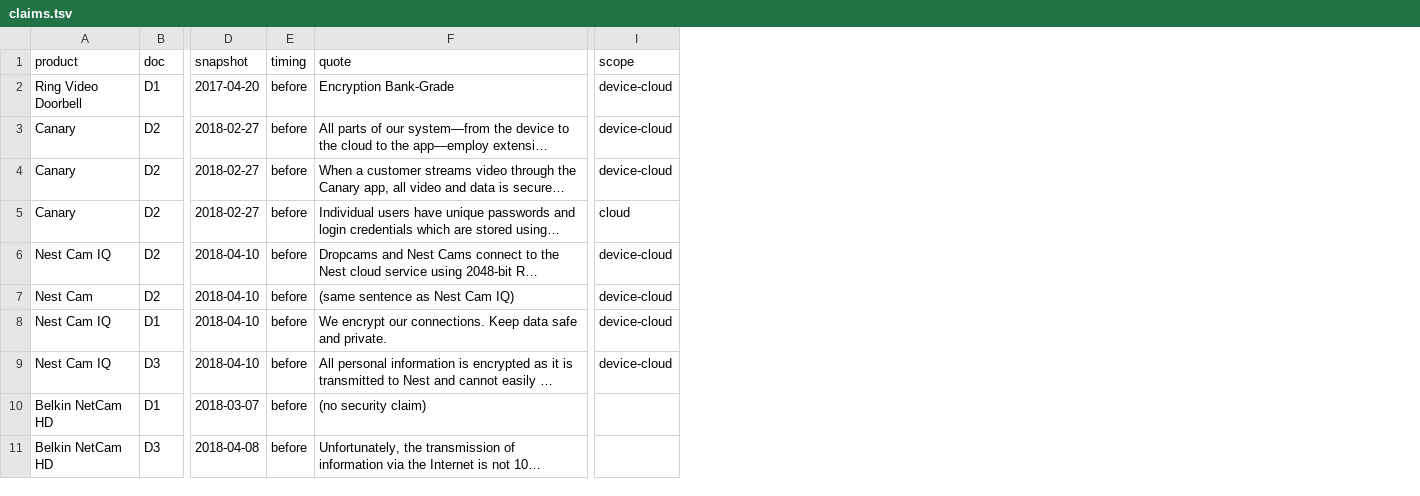
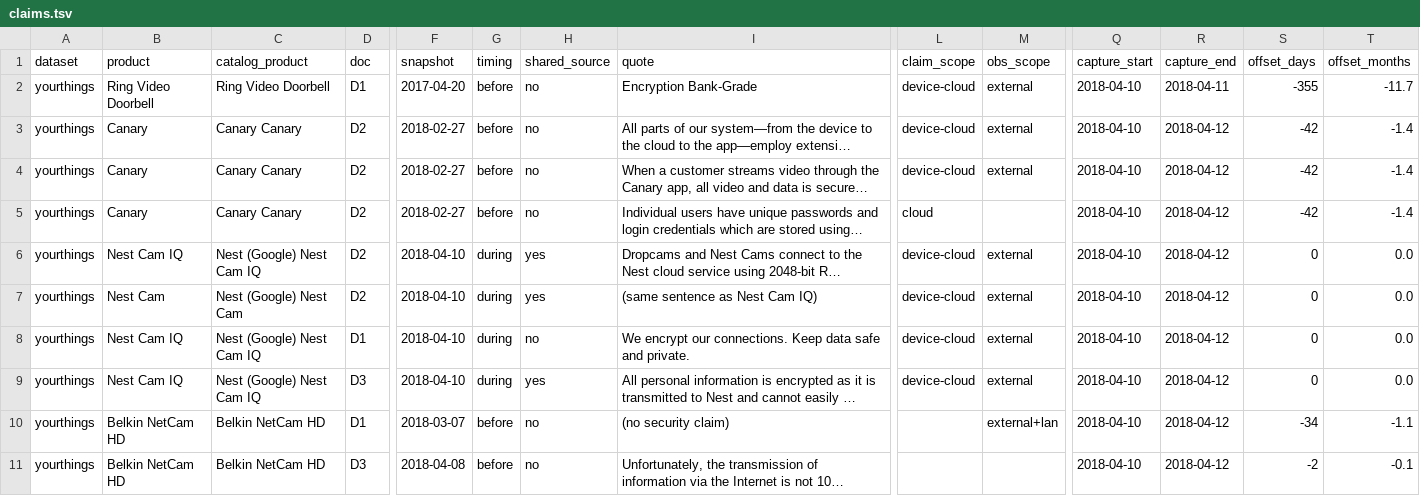
Before and after one commit to SaeYoshizaki/Quarant, a TSV file: docs/claims/claims.tsv, drawn as a sheet; only a part is shown, gaps mark what is left out; long unchanged cells end in …; addresses are those after the commit; the diff names each change by its address in the sheet, - before the commit and + after, or states it on an @@ line.

Commit message:
Claims: decisions D32 (per-product counting, all passive scopes, date offsets), related work, README; pilot wording aligned with method

```diff
--- a/docs/claims/claims.tsv
+++ b/docs/claims/claims.tsv
+column A (dataset), rows 2-11: all yourthings
+column C (catalog_product), rows 2-11: Ring Video Doorbell | Canary Canary | Canary Canary | Canary Canary | Nest (Google) Nest Cam IQ | Nest (Google) Nest Cam | Nest (Google) Nest Cam IQ | Nest (Google) Nest Cam IQ | Belkin NetCam HD | Belkin NetCam HD
+column H (shared_source), rows 2-11: no | no | no | no | yes | yes | no | yes | no | no
+column M (obs_scope), rows 2-10: external | external | external |  | external | external | external | external | external+lan
+column Q (capture_start), rows 2-11: all 2018-04-10
+column R (capture_end), rows 2-11: 2018-04-11 | 2018-04-12 | 2018-04-12 | 2018-04-12 | 2018-04-12 | 2018-04-12 | 2018-04-12 | 2018-04-12 | 2018-04-12 | 2018-04-12
+column S (offset_days), rows 2-11: -355 | -42 | -42 | -42 | 0 | 0 | 0 | 0 | -34 | -2
+column T (offset_months), rows 2-11: -11.7 | -1.4 | -1.4 | -1.4 | 0.0 | 0.0 | 0.0 | 0.0 | -1.1 | -0.1
-L1: scope
+L1: claim_scope
-G6:G9 (timing): before
+G6:G9 (timing): during
```
Also changed, not shown: 7 other files.
